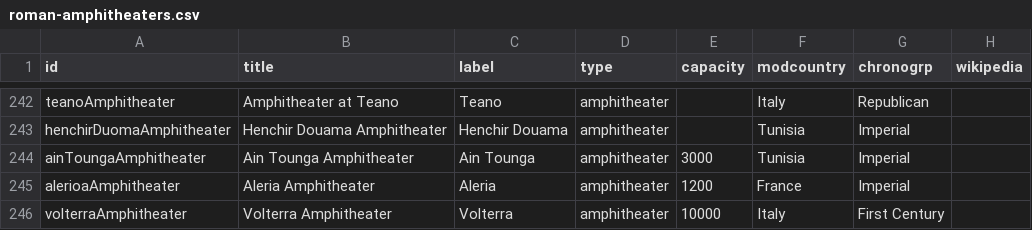
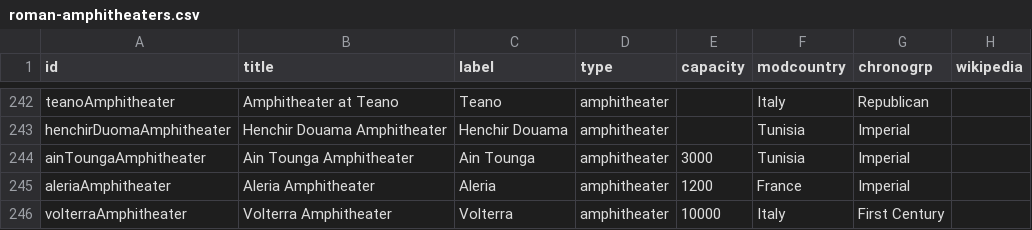
Before and after one commit to sfsheath/roman-amphitheaters, a CSV file: roman-amphitheaters.csv, drawn as a sheet; only a part is shown, gaps mark what is left out; the diff names each change by its address in the sheet, - before the commit and + after, or states it on an @@ line.

Commit message:
type

```diff
--- a/roman-amphitheaters.csv
+++ b/roman-amphitheaters.csv
-A245 (id): alerioaAmphitheater
+A245 (id): aleriaAmphitheater
```
Also changed, not shown: 1 other file.
